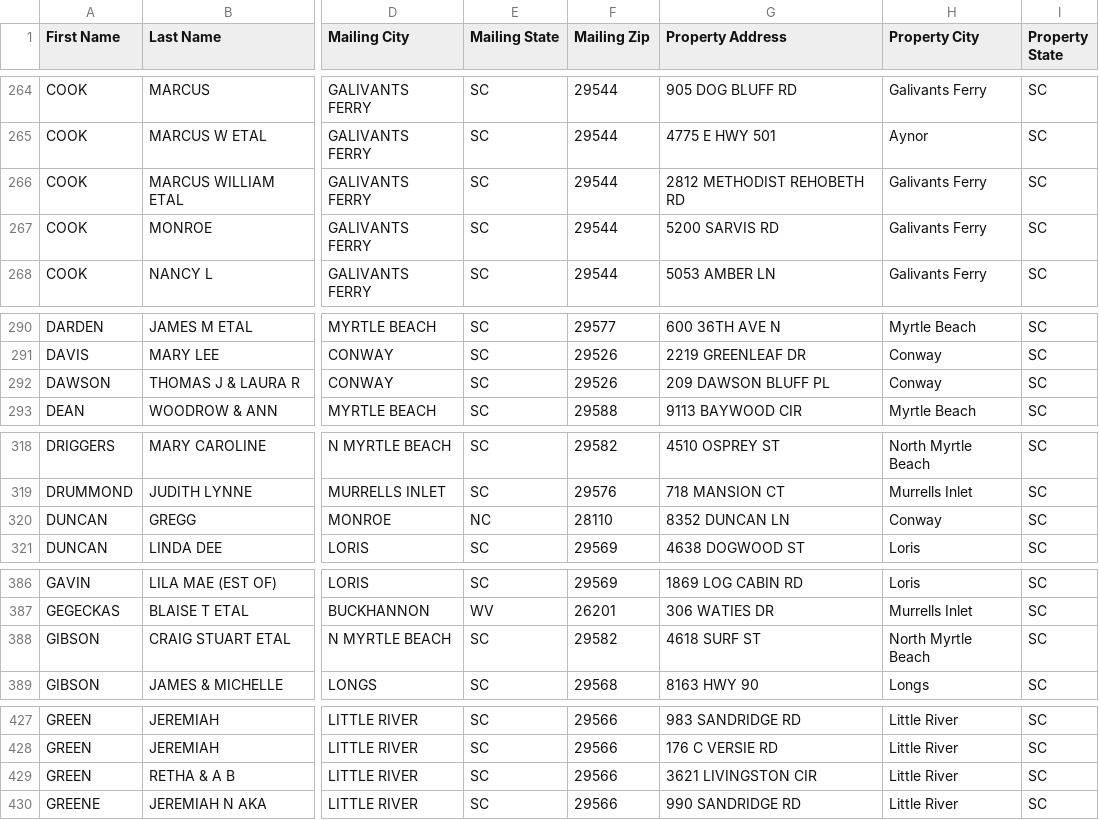
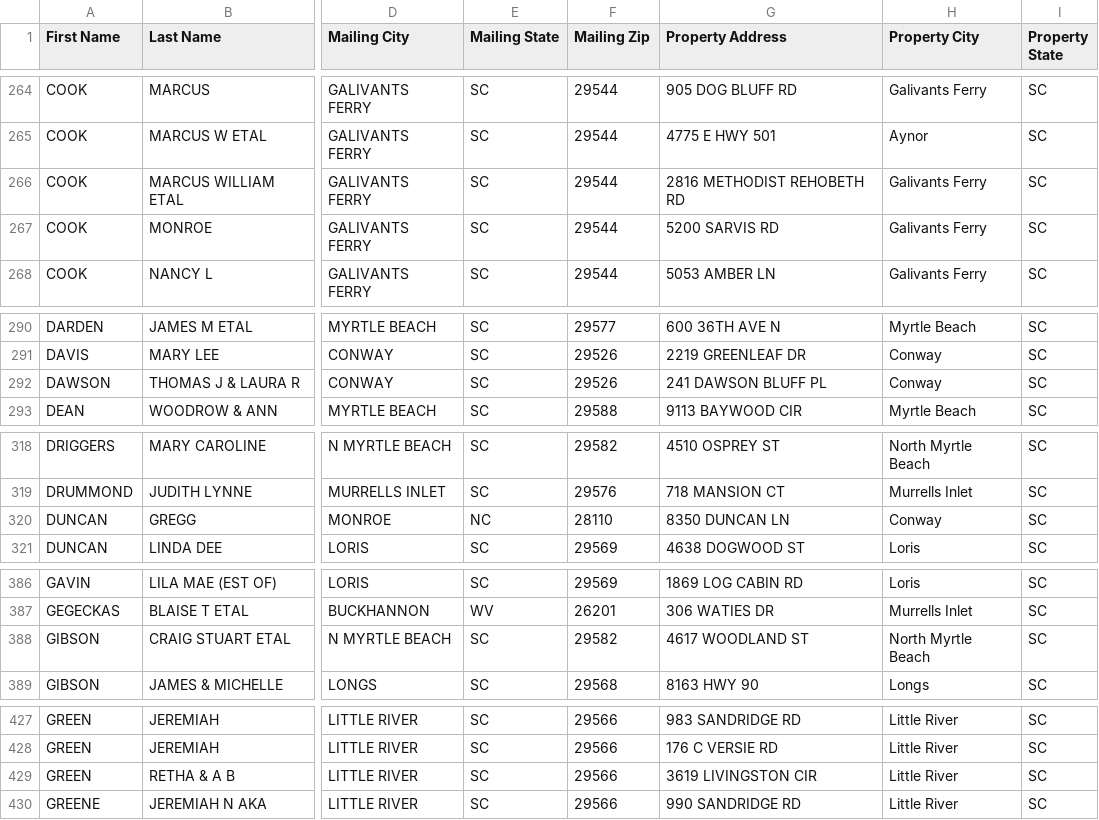
Before and after one commit to BRREH/horry-county-leads, a CSV file: data/leads_export.csv, drawn as a sheet; only a part is shown, gaps mark what is left out; the diff covers the shown part only; the diff names each change by its address in the sheet, - before the commit and + after, or states it on an @@ line.

```diff
--- a/data/leads_export.csv
+++ b/data/leads_export.csv
-G266 (Property Address): 2812 METHODIST REHOBETH RD
+G266 (Property Address): 2816 METHODIST REHOBETH RD
-G292 (Property Address): 209 DAWSON BLUFF PL
+G292 (Property Address): 241 DAWSON BLUFF PL
-G320 (Property Address): 8352 DUNCAN LN
+G320 (Property Address): 8350 DUNCAN LN
-G388 (Property Address): 4618 SURF ST
+G388 (Property Address): 4617 WOODLAND ST
-G429 (Property Address): 3621 LIVINGSTON CIR
+G429 (Property Address): 3619 LIVINGSTON CIR
```
Also changed, not shown: 2 added rows, 2 removed rows, 2 moved rows and 26 edited cells elsewhere in this file, 2 other files.
